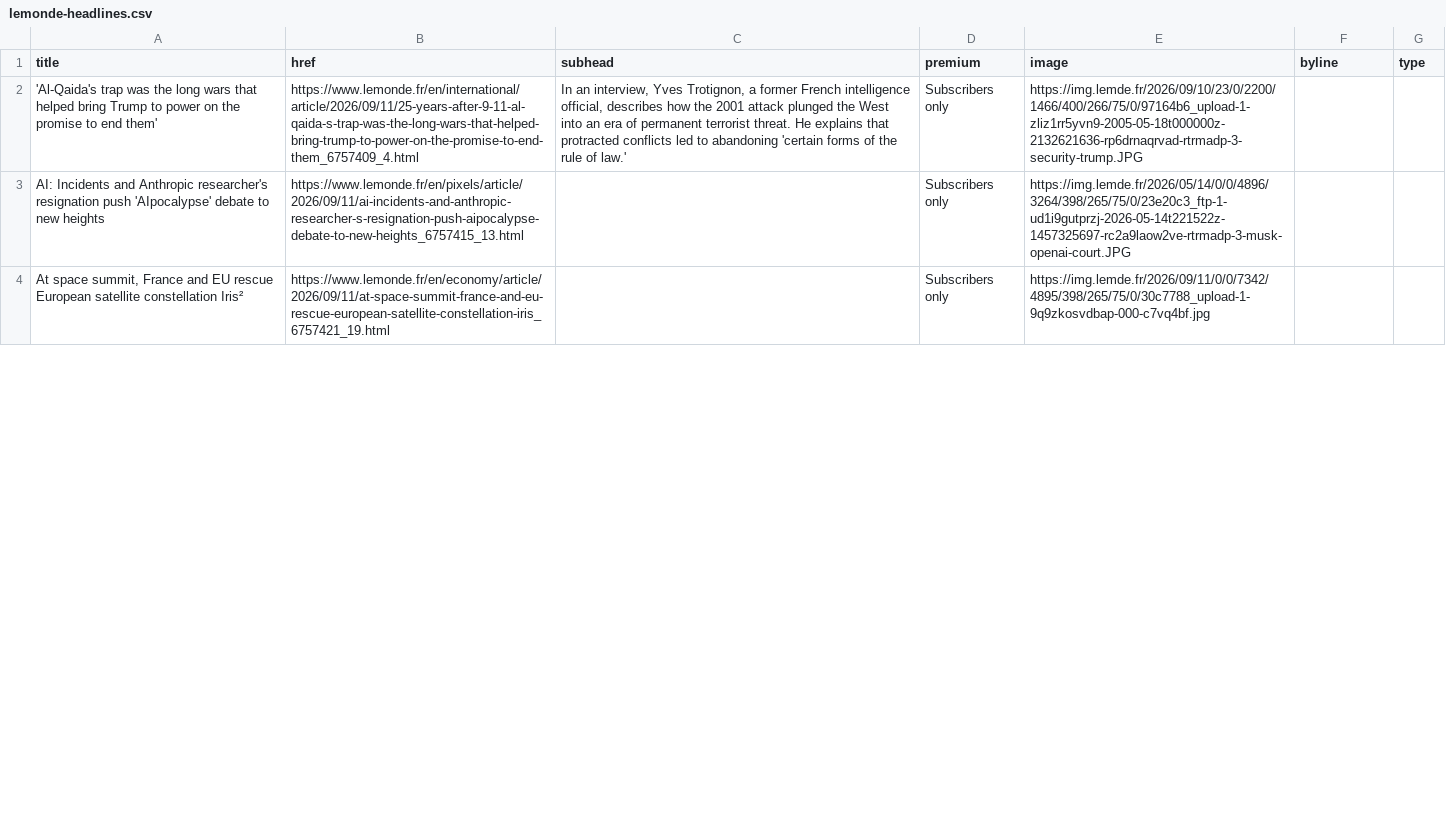
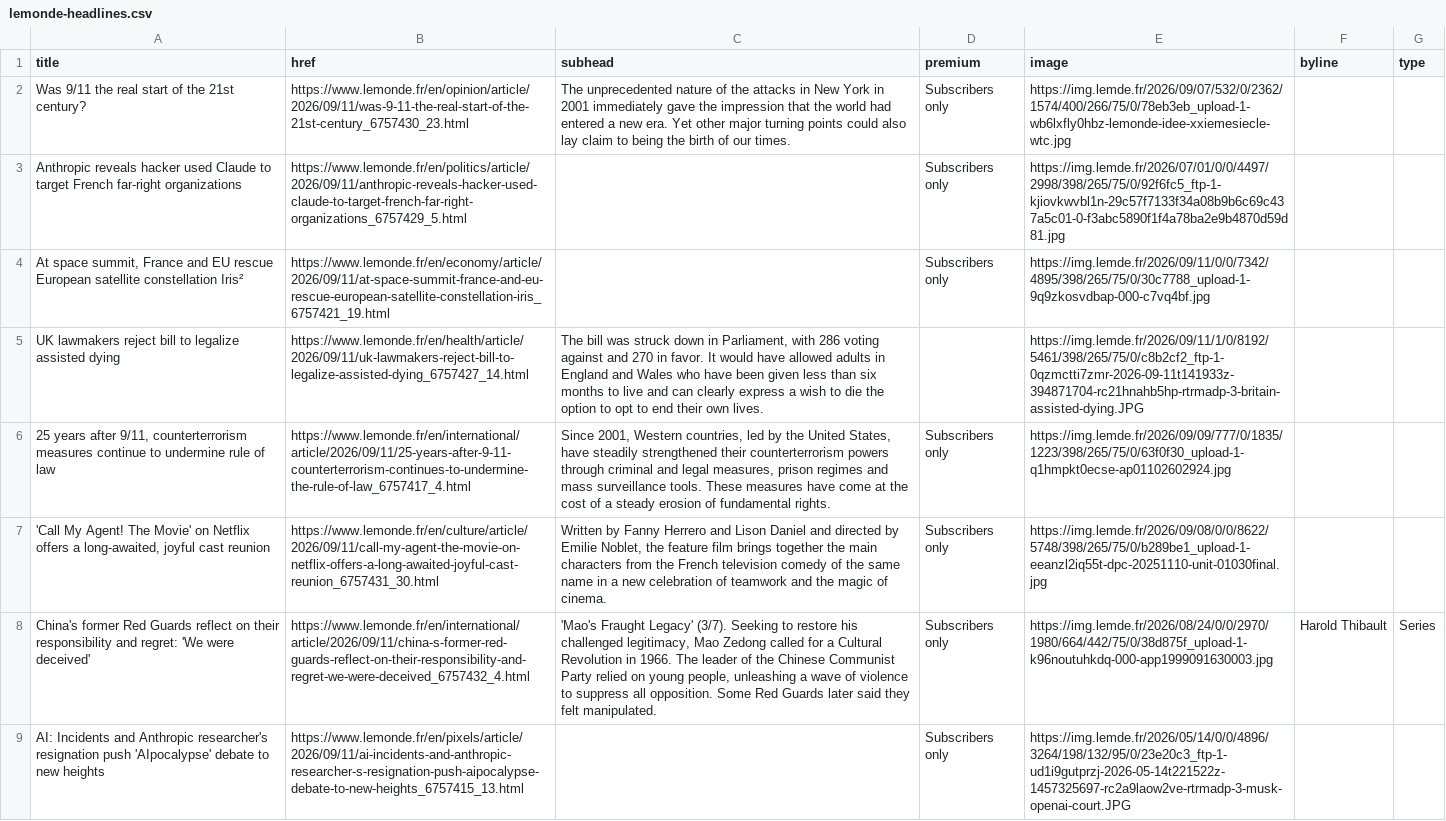
Before and after one commit to nicchoi-29/lede-07-homework-lemonde, a CSV file: lemonde-headlines.csv, drawn as a sheet; only a part is shown; the diff covers the shown part only; the diff names each change by its address in the sheet, - before the commit and + after, or states it on an @@ line.

```diff
--- a/lemonde-headlines.csv
+++ b/lemonde-headlines.csv
-A2 (title): 'Al-Qaida's trap was the long wars that helped bring Trump to power on the promise to end them'
+A2 (title): Was 9/11 the real start of the 21st century?
-B2 (href): https://www.lemonde.fr/en/international/article/2026/09/11/25-years-after-9-11-al-qaida-s-trap-was-the-long-wars-that-helped-bring-trump-to-power-on-the-promise-to-end-them_6757409_4.html
+B2 (href): https://www.lemonde.fr/en/opinion/article/2026/09/11/was-9-11-the-real-start-of-the-21st-century_6757430_23.html
-C2 (subhead): In an interview, Yves Trotignon, a former French intelligence official, describes how the 2001 attack plunged the West into an era of permanent terrorist threat. He explains that protracted conflicts led to abandoning 'certain forms of the rule of law.'
+C2 (subhead): The unprecedented nature of the attacks in New York in 2001 immediately gave the impression that the world had entered a new era. Yet other major turning points could also lay claim to being the birth of our times.
-E2 (image): https://img.lemde.fr/2026/09/10/23/0/2200/1466/400/266/75/0/97164b6_upload-1-zliz1rr5yvn9-2005-05-18t000000z-2132621636-rp6drnaqrvad-rtrmadp-3-security-trump.JPG
+E2 (image): https://img.lemde.fr/2026/09/07/532/0/2362/1574/400/266/75/0/78eb3eb_upload-1-wb6lxfly0hbz-lemonde-idee-xxiemesiecle-wtc.jpg
-A3 (title): AI: Incidents and Anthropic researcher's resignation push 'AIpocalypse' debate to new heights
+A3 (title): Anthropic reveals hacker used Claude to target French far-right organizations
-B3 (href): https://www.lemonde.fr/en/pixels/article/2026/09/11/ai-incidents-and-anthropic-researcher-s-resignation-push-aipocalypse-debate-to-new-heights_6757415_13.html
+B3 (href): https://www.lemonde.fr/en/politics/article/2026/09/11/anthropic-reveals-hacker-used-claude-to-target-french-far-right-organizations_6757429_5.html
-E3 (image): https://img.lemde.fr/2026/05/14/0/0/4896/3264/398/265/75/0/23e20c3_ftp-1-ud1i9gutprzj-2026-05-14t221522z-1457325697-rc2a9laow2ve-rtrmadp-3-musk-openai-court.JPG
+E3 (image): https://img.lemde.fr/2026/07/01/0/0/4497/2998/398/265/75/0/92f6fc5_ftp-1-kjiovkwvbl1n-29c57f7133f34a08b9b6c69c437a5c01-0-f3abc5890f1f4a78ba2e9b4870d59d81.jpg
+row 5: UK lawmakers reject bill to legalize assisted dying | https://www.lemonde.fr/en/health/article/2026/09/11/uk-lawmakers-reject-bill-to-legalize-assisted-dying_6757427_14.html | The bill was struck down in Parliament, with 286 voting against and 270 in favor. It would have allowed adults in England and Wales who have been given less than six months to live and can clearly express a wish to die the option to opt to end their own lives. |  | https://img.lemde.fr/2026/09/11/1/0/8192/5461/398/265/75/0/c8b2cf2_ftp-1-0qzmctti7zmr-2026-09-11t141933z-394871704-rc21hnahb5hp-rtrmadp-3-britain-assisted-dying.JPG
+row 6: 25 years after 9/11, counterterrorism measures continue to undermine rule of law | https://www.lemonde.fr/en/international/article/2026/09/11/25-years-after-9-11-counterterrorism-continues-to-undermine-the-rule-of-law_6757417_4.html | Since 2001, Western countries, led by the United States, have steadily strengthened their counterterrorism powers through criminal and legal measures, prison regimes and mass surveillance tools. These measures have come at the cost of a steady erosion of fundamental rights. | Subscribers only | https://img.lemde.fr/2026/09/09/777/0/1835/1223/398/265/75/0/63f0f30_upload-1-q1hmpkt0ecse-ap01102602924.jpg
+row 7: 'Call My Agent! The Movie' on Netflix offers a long-awaited, joyful cast reunion | https://www.lemonde.fr/en/culture/article/2026/09/11/call-my-agent-the-movie-on-netflix-offers-a-long-awaited-joyful-cast-reunion_6757431_30.html | Written by Fanny Herrero and Lison Daniel and directed by Emilie Noblet, the feature film brings together the main characters from the French television comedy of the same name in a new celebration of teamwork and the magic of cinema. | Subscribers only | https://img.lemde.fr/2026/09/08/0/0/8622/5748/398/265/75/0/b289be1_upload-1-eeanzl2iq55t-dpc-20251110-unit-01030final.jpg
+row 8: China's former Red Guards reflect on their responsibility and regret: 'We were deceived' | https://www.lemonde.fr/en/international/article/2026/09/11/china-s-former-red-guards-reflect-on-their-responsibility-and-regret-we-were-deceived_6757432_4.html | 'Mao's Fraught Legacy' (3/7). Seeking to restore his challenged legitimacy, Mao Zedong called for a Cultural Revolution in 1966. The leader of the Chinese Communist Party relied on young people, unleashing a wave of violence to suppress all opposition. Some Red Guards later said they felt manipulated. | Subscribers only | https://img.lemde.fr/2026/08/24/0/0/2970/1980/664/442/75/0/38d875f_upload-1-k96noutuhkdq-000-app1999091630003.jpg | Harold Thibault | Series
+row 9: AI: Incidents and Anthropic researcher's resignation push 'AIpocalypse' debate to new heights | https://www.lemonde.fr/en/pixels/article/2026/09/11/ai-incidents-and-anthropic-researcher-s-resignation-push-aipocalypse-debate-to-new-heights_6757415_13.html |  | Subscribers only | https://img.lemde.fr/2026/05/14/0/0/4896/3264/198/132/95/0/23e20c3_ftp-1-ud1i9gutprzj-2026-05-14t221522z-1457325697-rc2a9laow2ve-rtrmadp-3-musk-openai-court.JPG
```
Also changed, not shown: 10 added rows, 15 removed rows and 7 edited cells elsewhere in this file.
